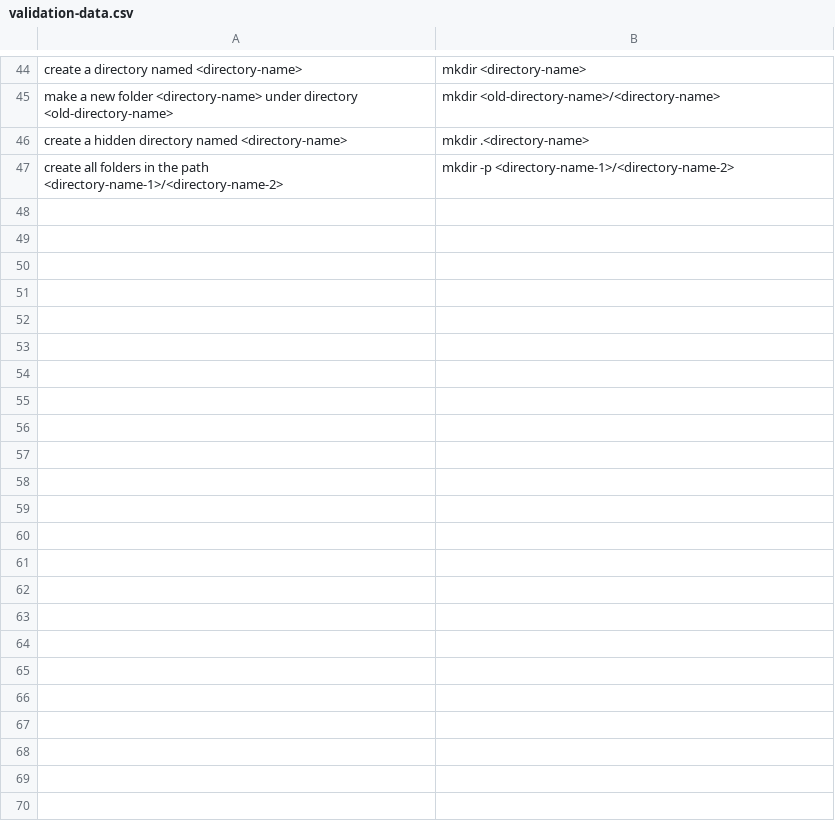
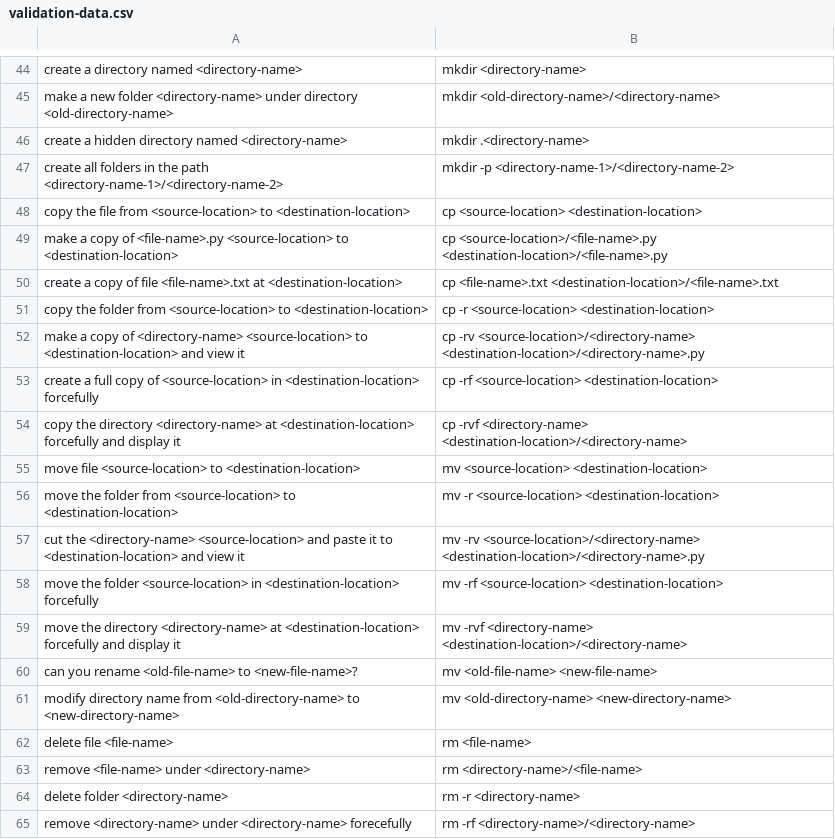
Before and after one commit to Esakkinathan/smart-assistant, a CSV file: renewd-data-set/file-management/validation-data.csv, drawn as a sheet; only a part is shown, gaps mark what is left out; the diff names each change by its address in the sheet, - before the commit and + after, or states it on an @@ line.

```diff
--- a/renewd-data-set/file-management/validation-data.csv
+++ b/renewd-data-set/file-management/validation-data.csv
+row 48: copy the file from <source-location> to <destination-location> | cp <source-location> <destination-location>
+row 49: make a copy of <file-name>.py <source-location> to <destination-location> | cp <source-location>/<file-name>.py <destination-location>/<file-name>.py
+row 50: create a copy of file <file-name>.txt at <destination-location> | cp <file-name>.txt <destination-location>/<file-name>.txt
+row 51: copy the folder from <source-location> to <destination-location> | cp -r <source-location> <destination-location>
+row 52: make a copy of <directory-name> <source-location> to <destination-location> and view it | cp -rv <source-location>/<directory-name> <destination-location>/<directory-name>.py
+row 53: create a full copy of <source-location> in <destination-location> forcefully | cp -rf <source-location> <destination-location>
+row 54: copy the directory <directory-name> at <destination-location> forcefully and display it | cp -rvf <directory-name> <destination-location>/<directory-name>
+row 55: move file <source-location> to <destination-location> | mv <source-location> <destination-location>
+row 56: move the folder from <source-location> to <destination-location> | mv -r <source-location> <destination-location>
+row 57: cut the <directory-name> <source-location> and paste it to <destination-location> and view it | mv -rv <source-location>/<directory-name> <destination-location>/<directory-name>.py
+row 58: move the folder <source-location> in <destination-location> forcefully | mv -rf <source-location> <destination-location>
+row 59: move the directory <directory-name> at <destination-location> forcefully and display it | mv -rvf <directory-name> <destination-location>/<directory-name>
+row 60: can you rename <old-file-name> to <new-file-name>? | mv <old-file-name> <new-file-name>
+row 61: modify directory name from <old-directory-name> to <new-directory-name> | mv <old-directory-name> <new-directory-name>
+row 62: delete file <file-name> | rm <file-name>
+row 63: remove <file-name> under <directory-name> | rm <directory-name>/<file-name>
+row 64: delete folder <directory-name> | rm -r <directory-name>
+row 65: remove <directory-name> under <directory-name> forecefully | rm -rf <directory-name>/<directory-name>
```
Also changed, not shown: renewd-data-set/file-management/testing-data.csv, 1 other file.
